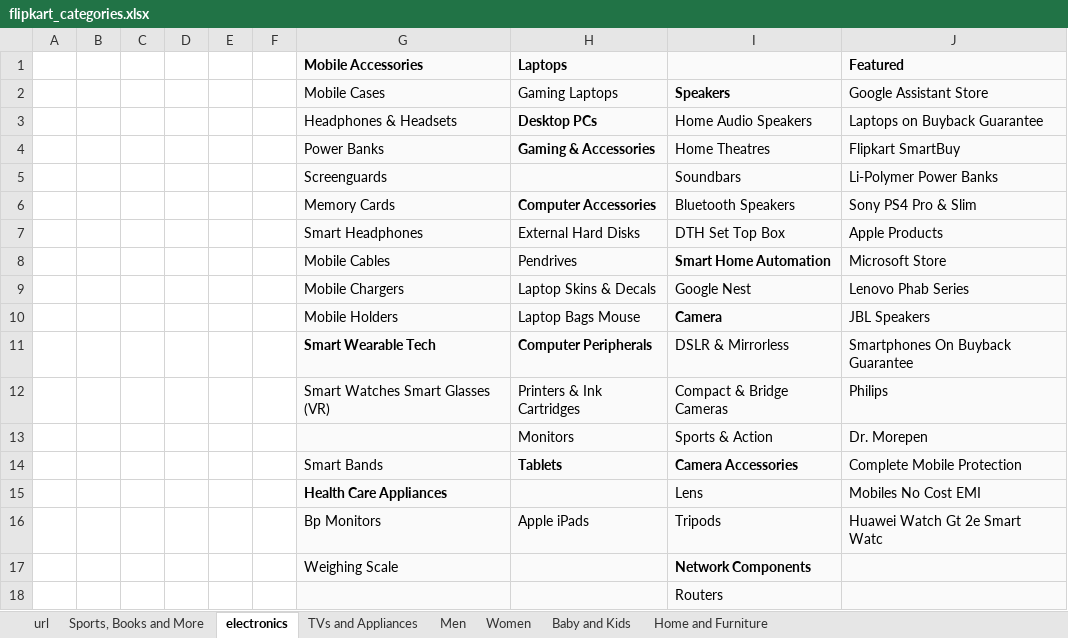
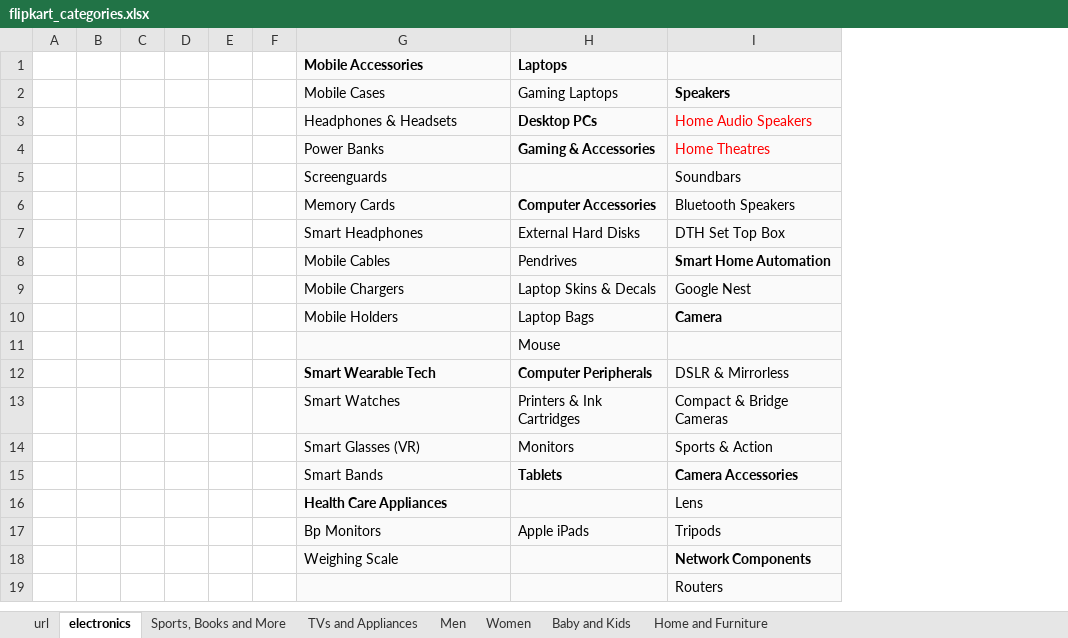
Before and after one commit to priyankkhanna/product_price_prediction, an Excel workbook: flipkart_categories.xlsx, sheet electronics, drawn as a sheet; values as stored, in another font and other column widths than the file's, no borders; removed rows and columns are numbered as before the commit, all else as after; the diff names each change by its address in the sheet, - before the commit and + after, or states it on an @@ line.

Commit message:
added electronics url

```diff
--- a/flipkart_categories.xlsx (sheet electronics)
+++ b/flipkart_categories.xlsx (sheet electronics)
@@ sheet tab order changed: url | electronics | Sports, Books and More | TVs and Appliances | Men | Women | Baby and Kids | Home and Furniture @@
-column J (Featured), rows 2-16: Google Assistant Store | Laptops on Buyback Guarantee | Flipkart SmartBuy | Li-Polymer Power Banks | Sony PS4 Pro & Slim | Apple Products | Microsoft Store | Lenovo Phab Series | JBL Speakers | Smartphones On Buyback Guarantee | Philips | Dr. Morepen | Complete Mobile Protection | Mobiles No Cost EMI | Huawei Watch Gt 2e Smart Watc
-I3:I4 text colour: black
+I3:I4 text colour: #FF0000
-H10 (Laptops): Laptop Bags Mouse
+H10 (Laptops): Laptop Bags
+row 11:  |  |  |  |  |  |  | Mouse
-G13 (Mobile Accessories): Smart Watches Smart Glasses (VR)
+G13 (Mobile Accessories): Smart Watches
-G14 (Mobile Accessories): (empty)
+G14 (Mobile Accessories): Smart Glasses (VR)
```
Also changed, not shown: sheet url.
